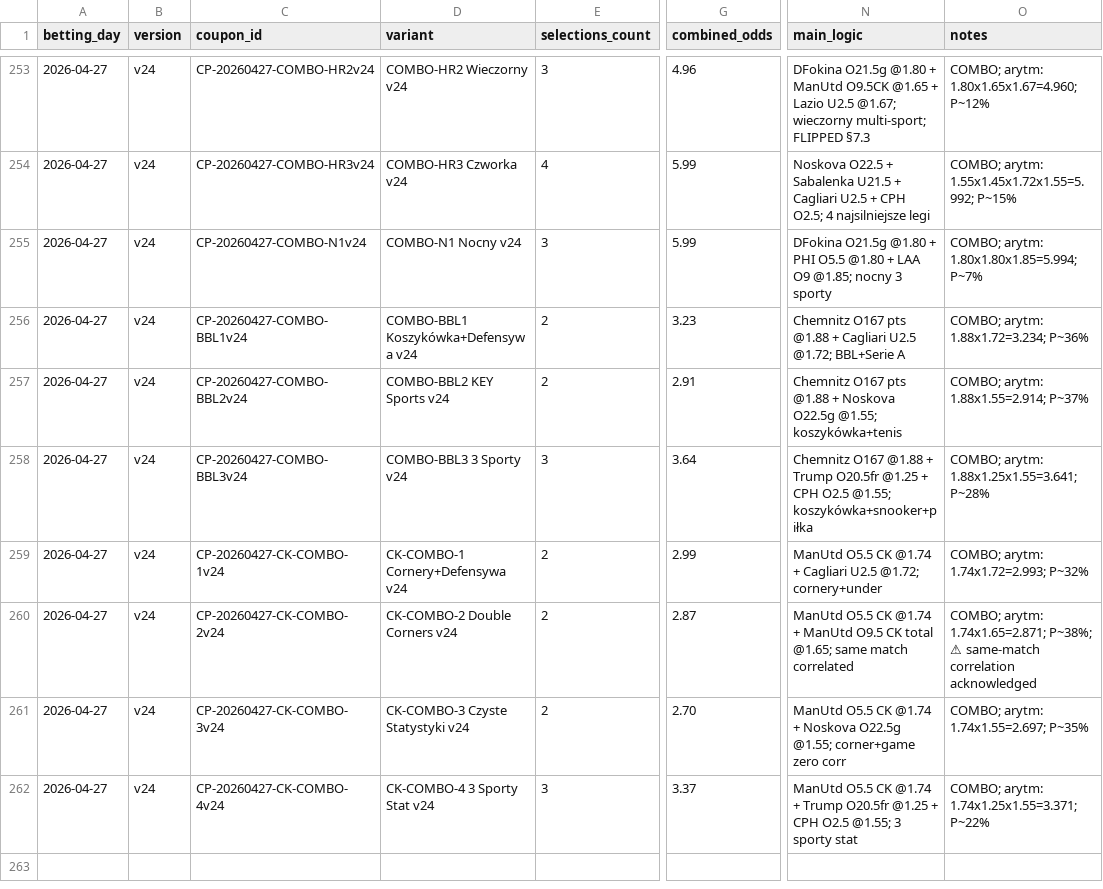
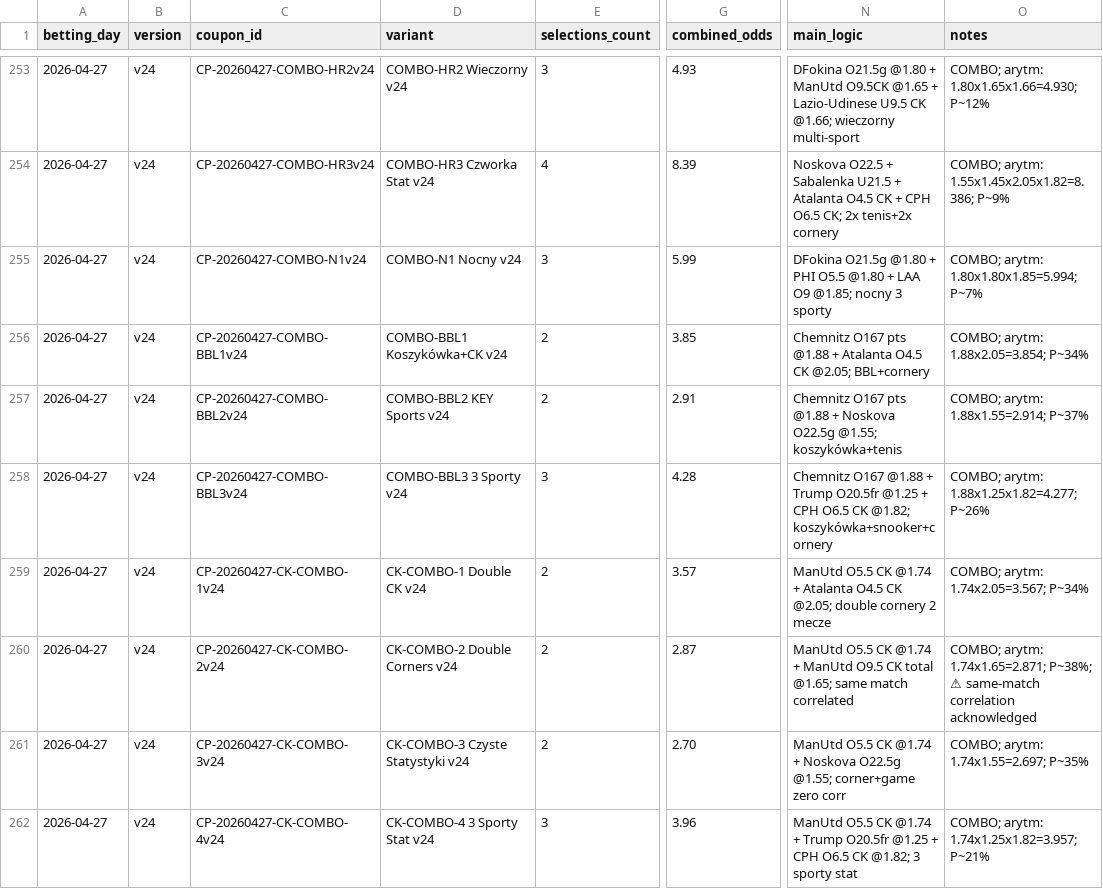
Before and after one commit to Skiru/bet, a CSV file: betting/journal/coupons-ledger.csv, drawn as a sheet; only a part is shown, gaps mark what is left out; the diff covers the shown part only; the diff names each change by its address in the sheet, - before the commit and + after, or states it on an @@ line.

```diff
--- a/betting/journal/coupons-ledger.csv
+++ b/betting/journal/coupons-ledger.csv
-G253 (combined_odds): 4.96
+G253 (combined_odds): 4.93
-N253 (main_logic): …@1.65 + Lazio U2.5 @1.67; wieczorny multi-sport; FLIPPED §7.3
+N253 (main_logic): …@1.65 + Lazio-Udinese U9.5 CK @1.66; wieczorny multi-sport
-O253 (notes): COMBO; arytm: 1.80x1.65x1.67=4.960; P~12%
+O253 (notes): COMBO; arytm: 1.80x1.65x1.66=4.930; P~12%
-D254 (variant): COMBO-HR3 Czworka v24
+D254 (variant): COMBO-HR3 Czworka Stat v24
-G254 (combined_odds): 5.99
+G254 (combined_odds): 8.39
-N254 (main_logic): …U21.5 + Cagliari U2.5 + CPH O2.5; 4 najsilniejsze legi
+N254 (main_logic): …U21.5 + Atalanta O4.5 CK + CPH O6.5 CK; 2x tenis+2x cornery
-O254 (notes): COMBO; arytm: 1.55x1.45x1.72x1.55=5.992; P~15%
+O254 (notes): COMBO; arytm: 1.55x1.45x2.05x1.82=8.386; P~9%
-D256 (variant): COMBO-BBL1 Koszykówka+Defensywa v24
+D256 (variant): COMBO-BBL1 Koszykówka+CK v24
-G256 (combined_odds): 3.23
+G256 (combined_odds): 3.85
-N256 (main_logic): …@1.88 + Cagliari U2.5 @1.72; BBL+Serie A
+N256 (main_logic): …@1.88 + Atalanta O4.5 CK @2.05; BBL+cornery
-O256 (notes): COMBO; arytm: 1.88x1.72=3.234; P~36%
+O256 (notes): COMBO; arytm: 1.88x2.05=3.854; P~34%
-G258 (combined_odds): 3.64
+G258 (combined_odds): 4.28
-N258 (main_logic): …+ CPH O2.5 @1.55; koszykówka+snooker+piłka
+N258 (main_logic): …+ CPH O6.5 CK @1.82; koszykówka+snooker+cornery
-O258 (notes): COMBO; arytm: 1.88x1.25x1.55=3.641; P~28%
+O258 (notes): COMBO; arytm: 1.88x1.25x1.82=4.277; P~26%
-D259 (variant): CK-COMBO-1 Cornery+Defensywa v24
+D259 (variant): CK-COMBO-1 Double CK v24
-G259 (combined_odds): 2.99
+G259 (combined_odds): 3.57
-N259 (main_logic): …@1.74 + Cagliari U2.5 @1.72; cornery+under
+N259 (main_logic): …@1.74 + Atalanta O4.5 CK @2.05; double cornery 2 mecze
-O259 (notes): COMBO; arytm: 1.74x1.72=2.993; P~32%
+O259 (notes): COMBO; arytm: 1.74x2.05=3.567; P~34%
-G262 (combined_odds): 3.37
+G262 (combined_odds): 3.96
-N262 (main_logic): …+ CPH O2.5 @1.55; 3 sporty…
+N262 (main_logic): …+ CPH O6.5 CK @1.82; 3 sporty…
-O262 (notes): COMBO; arytm: 1.74x1.25x1.55=3.371; P~22%
+O262 (notes): COMBO; arytm: 1.74x1.25x1.82=3.957; P~21%
```
Also changed, not shown: 32 edited cells elsewhere in this file, betting/journal/picks-ledger.csv, 9 other files.
